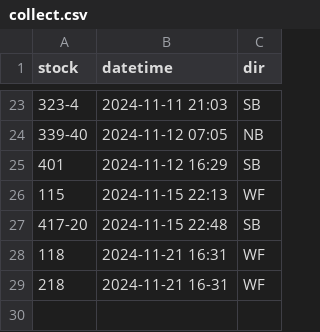
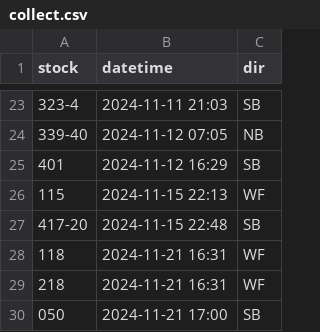
Before and after one commit to bryan7ran/banff-high-speed-rail, a CSV file: collect.csv, drawn as a sheet; only a part is shown, gaps mark what is left out.

Commit message:
Update collect.csv

```diff
--- a/collect.csv
+++ b/collect.csv
@@ -28,2 +28,3 @@ stock,datetime,dir
 118,2024-11-21 16:31,WF
-218,2024-11-21 16-31,WF
+218,2024-11-21 16:31,WF
+050,2024-11-21 17:00,SB
```
